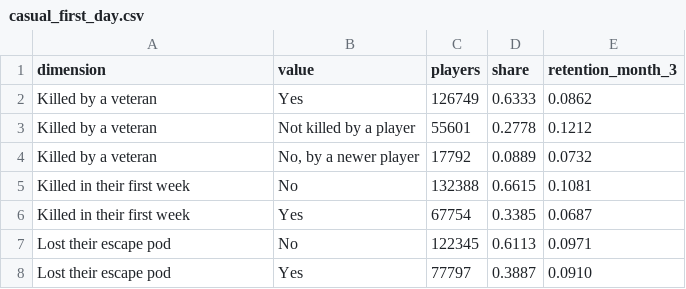
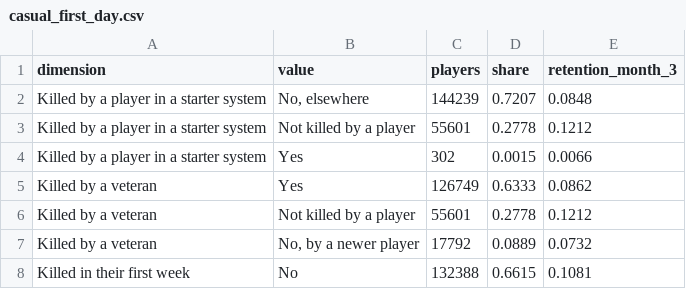
Before and after one commit to anayaanj/bu7141-eve-online, a CSV file: data/exports/casual_first_day.csv, drawn as a sheet; only a part is shown; the shorter side is filled out with more unchanged rows.

```diff
--- a/data/exports/casual_first_day.csv
+++ b/data/exports/casual_first_day.csv
@@ -1,2 +1,5 @@
 dimension,value,players,share,retention_month_3
+Killed by a player in a starter system,"No, elsewhere",144239,0.7207,0.0848
+Killed by a player in a starter system,Not killed by a player,55601,0.2778,0.1212
+Killed by a player in a starter system,Yes,302,0.0015,0.0066
 Killed by a veteran,Yes,126749,0.6333,0.0862
```
Also changed, not shown: 15 other files.
